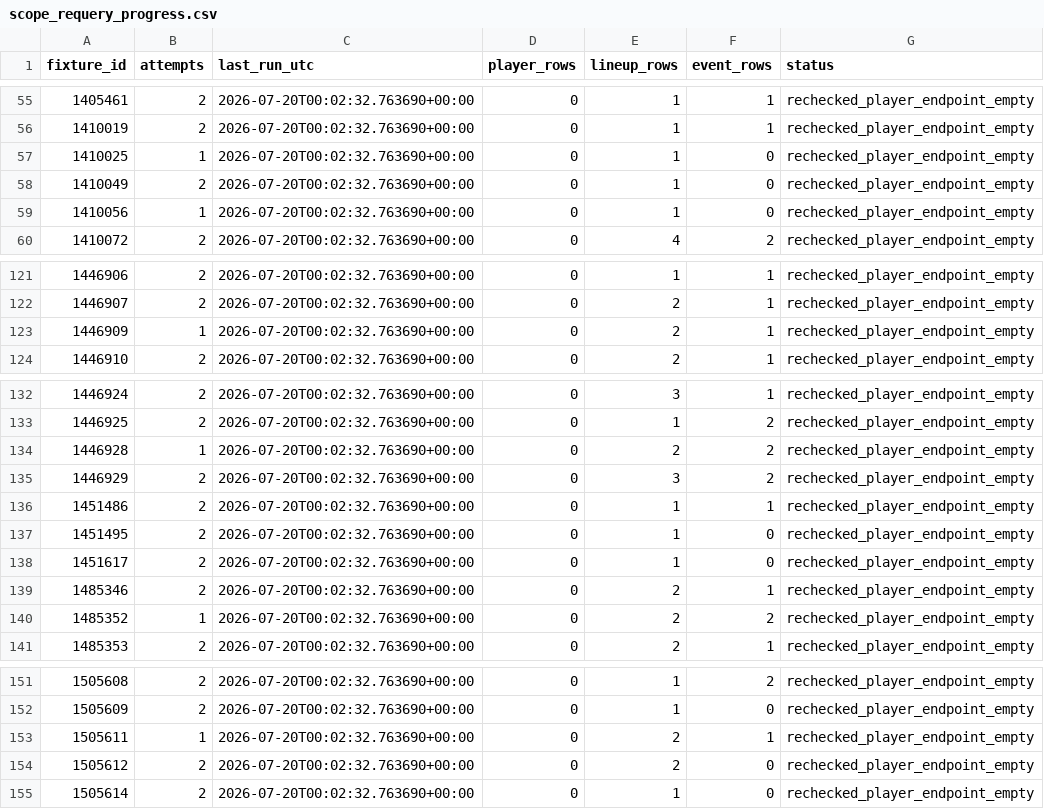
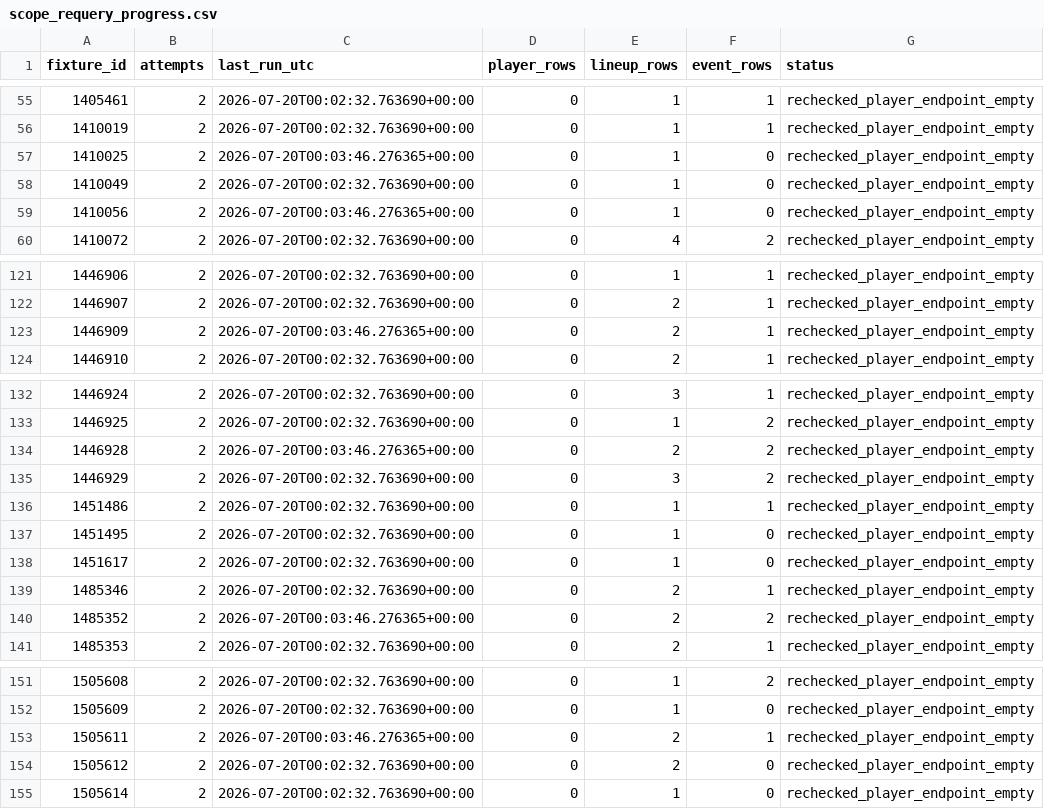
Before and after one commit to ViniciusCovas/synthetic-xi-2026, a CSV file: data/lake/scope_requery_progress.csv, drawn as a sheet; only a part is shown, gaps mark what is left out.

```diff
--- a/data/lake/scope_requery_progress.csv
+++ b/data/lake/scope_requery_progress.csv
@@ -56,5 +56,5 @@ fixture_id,attempts,last_run_utc,player_rows,lineup_rows,event_rows,status
 1410019,2,2026-07-20T00:02:32.763690+00:00,0,1,1,rechecked_player_endpoint_empty
-1410025,1,2026-07-20T00:02:32.763690+00:00,0,1,0,rechecked_player_endpoint_empty
+1410025,2,2026-07-20T00:03:46.276365+00:00,0,1,0,rechecked_player_endpoint_empty
 1410049,2,2026-07-20T00:02:32.763690+00:00,0,1,0,rechecked_player_endpoint_empty
-1410056,1,2026-07-20T00:02:32.763690+00:00,0,1,0,rechecked_player_endpoint_empty
+1410056,2,2026-07-20T00:03:46.276365+00:00,0,1,0,rechecked_player_endpoint_empty
 1410072,2,2026-07-20T00:02:32.763690+00:00,0,4,2,rechecked_player_endpoint_empty
@@ -122,3 +122,3 @@ fixture_id,attempts,last_run_utc,player_rows,lineup_rows,event_rows,status
 1446907,2,2026-07-20T00:02:32.763690+00:00,0,2,1,rechecked_player_endpoint_empty
-1446909,1,2026-07-20T00:02:32.763690+00:00,0,2,1,rechecked_player_endpoint_empty
+1446909,2,2026-07-20T00:03:46.276365+00:00,0,2,1,rechecked_player_endpoint_empty
 1446910,2,2026-07-20T00:02:32.763690+00:00,0,2,1,rechecked_player_endpoint_empty
@@ -133,3 +133,3 @@ fixture_id,attempts,last_run_utc,player_rows,lineup_rows,event_rows,status
 1446925,2,2026-07-20T00:02:32.763690+00:00,0,1,2,rechecked_player_endpoint_empty
-1446928,1,2026-07-20T00:02:32.763690+00:00,0,2,2,rechecked_player_endpoint_empty
+1446928,2,2026-07-20T00:03:46.276365+00:00,0,2,2,rechecked_player_endpoint_empty
 1446929,2,2026-07-20T00:02:32.763690+00:00,0,3,2,rechecked_player_endpoint_empty
@@ -139,3 +139,3 @@ fixture_id,attempts,last_run_utc,player_rows,lineup_rows,event_rows,status
 1485346,2,2026-07-20T00:02:32.763690+00:00,0,2,1,rechecked_player_endpoint_empty
-1485352,1,2026-07-20T00:02:32.763690+00:00,0,2,2,rechecked_player_endpoint_empty
+1485352,2,2026-07-20T00:03:46.276365+00:00,0,2,2,rechecked_player_endpoint_empty
 1485353,2,2026-07-20T00:02:32.763690+00:00,0,2,1,rechecked_player_endpoint_empty
@@ -152,3 +152,3 @@ fixture_id,attempts,last_run_utc,player_rows,lineup_rows,event_rows,status
 1505609,2,2026-07-20T00:02:32.763690+00:00,0,1,0,rechecked_player_endpoint_empty
-1505611,1,2026-07-20T00:02:32.763690+00:00,0,2,1,rechecked_player_endpoint_empty
+1505611,2,2026-07-20T00:03:46.276365+00:00,0,2,1,rechecked_player_endpoint_empty
 1505612,2,2026-07-20T00:02:32.763690+00:00,0,2,0,rechecked_player_endpoint_empty
```
Also changed, not shown: data/lake/adaptive_fixture_progress.csv, data/model_readiness/selection_frontier_coverage.csv, 10 other files.
